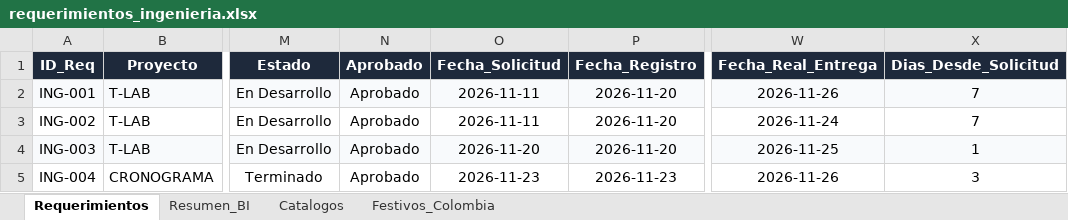
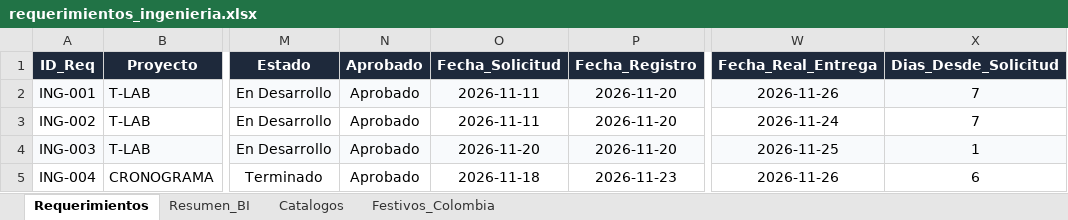
Before and after one commit to morenomolinasamantha-wq/control-avance-ingenieria, an Excel workbook: requerimientos_ingenieria.xlsx, sheet Requerimientos, drawn as a sheet; only a part is shown, gaps mark what is left out; values as stored, in another font and other column widths than the file's, no borders; conditional formats not drawn; the diff names each change by its address in the sheet, - before the commit and + after, or states it on an @@ line.

Commit message:
[skip ci] Actualizar requerimientos_ingenieria.xlsx desde tablero web

```diff
--- a/requerimientos_ingenieria.xlsx (sheet Requerimientos)
+++ b/requerimientos_ingenieria.xlsx (sheet Requerimientos)
-O5 (Fecha_Solicitud): 2026-11-23
+O5 (Fecha_Solicitud): 2026-11-18
-X5 (Dias_Desde_Solicitud): 3
+X5 (Dias_Desde_Solicitud): 6
```
